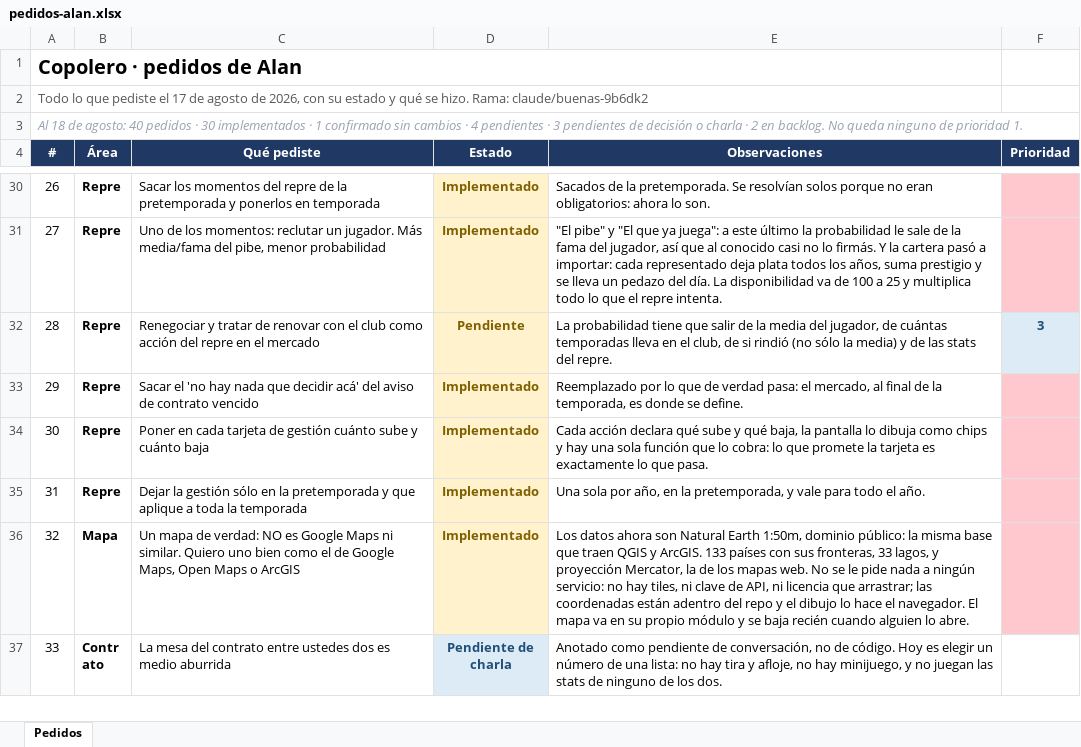
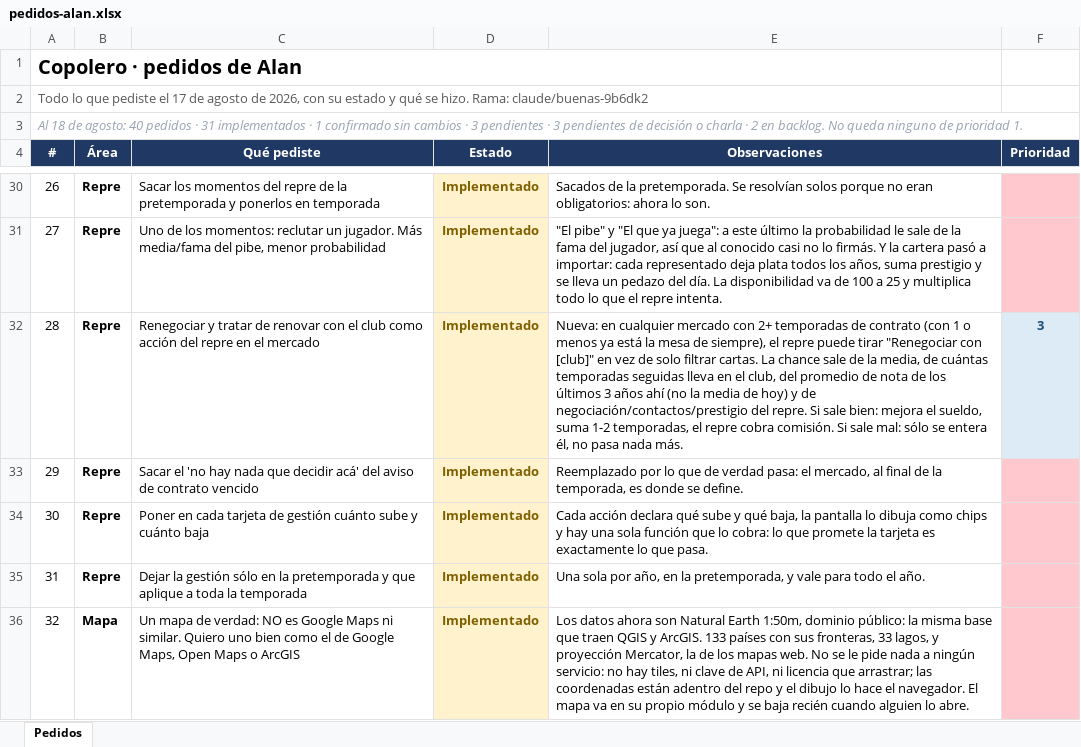
Before and after one commit to alanpomato/Copolero, an Excel workbook: docs/pedidos-alan.xlsx, sheet Pedidos, drawn as a sheet; only a part is shown, gaps mark what is left out; the shorter side is filled out with more unchanged rows; values as stored, in another font and other column widths than the file's, no borders; the diff names each change by its address in the sheet, - before the commit and + after, or states it on an @@ line.

```diff
--- a/docs/pedidos-alan.xlsx (sheet Pedidos)
+++ b/docs/pedidos-alan.xlsx (sheet Pedidos)
-A3 (#): …pedidos · 30 implementados · 1 confirmado sin cambios · 4 pendientes ·…
+A3 (#): …pedidos · 31 implementados · 1 confirmado sin cambios · 3 pendientes ·…
-D32 (Estado): Pendiente
+D32 (Estado): Implementado
-E32 (Observaciones): La probabilidad tiene que salir de la media del jugador, de cuántas temporadas lleva en el club, de si rindió (no sólo la media) y de las stats del repre.
+E32 (Observaciones): Nueva: en cualquier mercado con 2+ temporadas de contrato (con 1 o menos ya está la mesa de siempre), el repre puede tirar "Renegociar con [club]" en vez de solo filtrar cartas. La chance sale de la media, de cuántas temporadas seguidas lleva en el club, del promedio de nota de los últimos 3 años ahí (no la media de hoy) y de negociación/contactos/prestigio del repre. Si sale bien: mejora el sueldo, suma 1-2 temporadas, el repre cobra comisión. Si sale mal: sólo se entera él, no pasa nada más.
```
Also changed, not shown: 9 other files.
